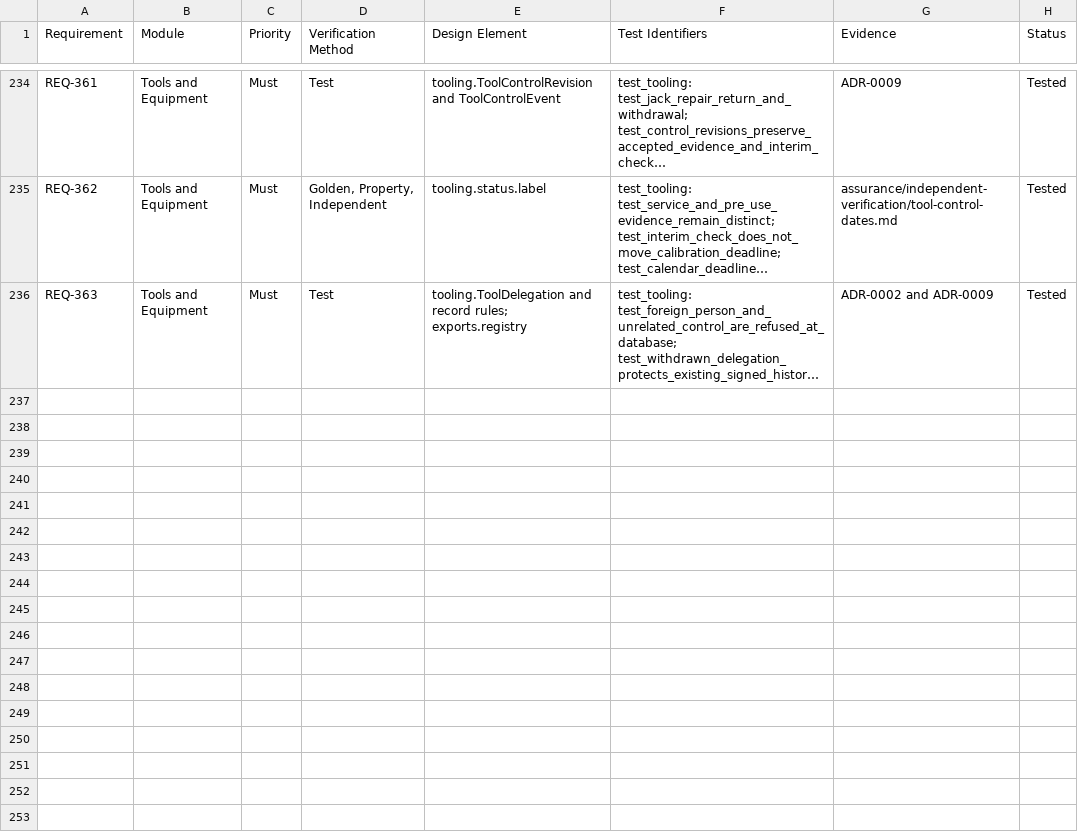
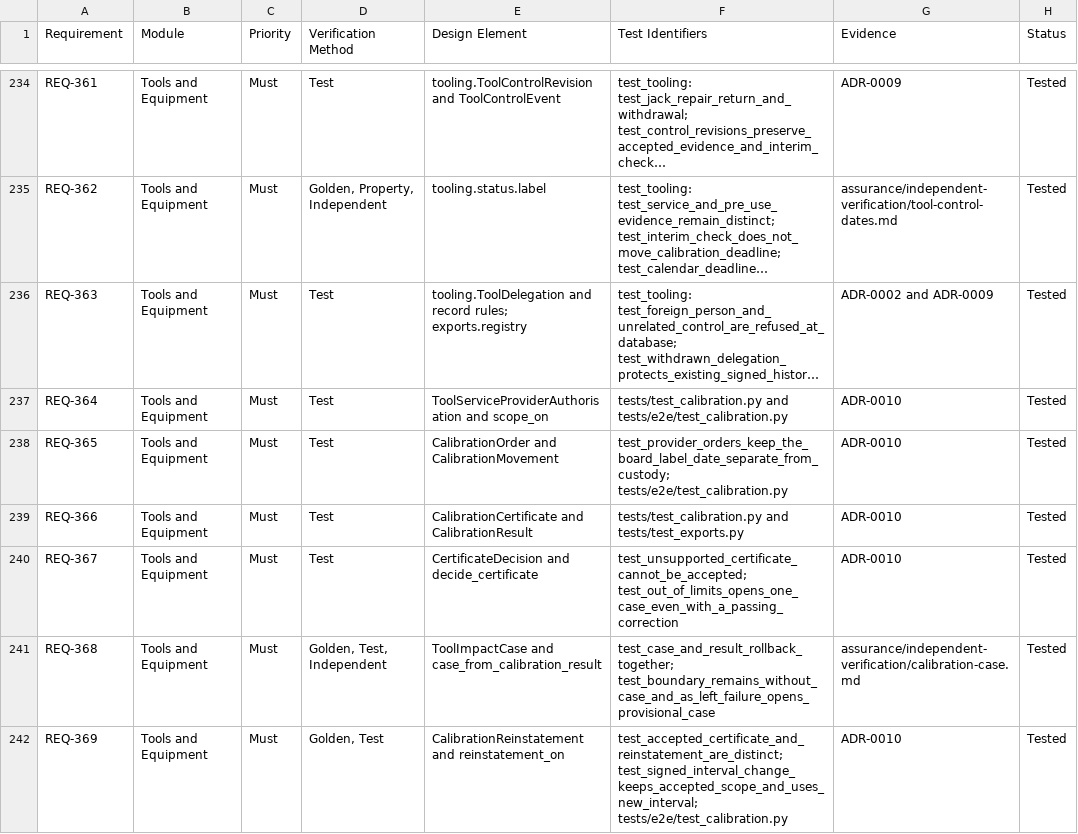
Before and after one commit to alxtkng/airworthiness-plus, a CSV file: requirements/traceability.csv, drawn as a sheet; only a part is shown, gaps mark what is left out; long unchanged cells end in …; the diff names each change by its address in the sheet, - before the commit and + after, or states it on an @@ line.

Commit message:
Record calibration scope, custody and certificate decisions
REQ-364 to REQ-369. Restrict the tool and retain one open affected-work case when adverse result evidence is inserted. Keep acceptance and prospective reinstatement separate. Logistics #19.

```diff
--- a/requirements/traceability.csv
+++ b/requirements/traceability.csv
+row 237: REQ-364 | Tools and Equipment | Must | Test | ToolServiceProviderAuthorisation and scope_on | tests/test_calibration.py and tests/e2e/test_calibration.py | ADR-0010 | Tested
+row 238: REQ-365 | Tools and Equipment | Must | Test | CalibrationOrder and CalibrationMovement | test_provider_orders_keep_the_board_label_date_separate_from_custody; tests/e2e/test_calibration.py | ADR-0010 | Tested
+row 239: REQ-366 | Tools and Equipment | Must | Test | CalibrationCertificate and CalibrationResult | tests/test_calibration.py and tests/test_exports.py | ADR-0010 | Tested
+row 240: REQ-367 | Tools and Equipment | Must | Test | CertificateDecision and decide_certificate | test_unsupported_certificate_cannot_be_accepted; test_out_of_limits_opens_one_case_even_with_a_passing_correction | ADR-0010 | Tested
+row 241: REQ-368 | Tools and Equipment | Must | Golden, Test, Independent | ToolImpactCase and case_from_calibration_result | test_case_and_result_rollback_together; test_boundary_remains_without_case_and_as_left_failure_opens_provisional_case | assurance/independent-verification/calibration-case.md | Tested
+row 242: REQ-369 | Tools and Equipment | Must | Golden, Test | CalibrationReinstatement and reinstatement_on | test_accepted_certificate_and_reinstatement_are_distinct; test_signed_interval_change_keeps_accepted_scope_and_uses_new_interval; tests/e2e/test_calibration.py | ADR-0010 | Tested
```
Also changed, not shown: 42 other files.
